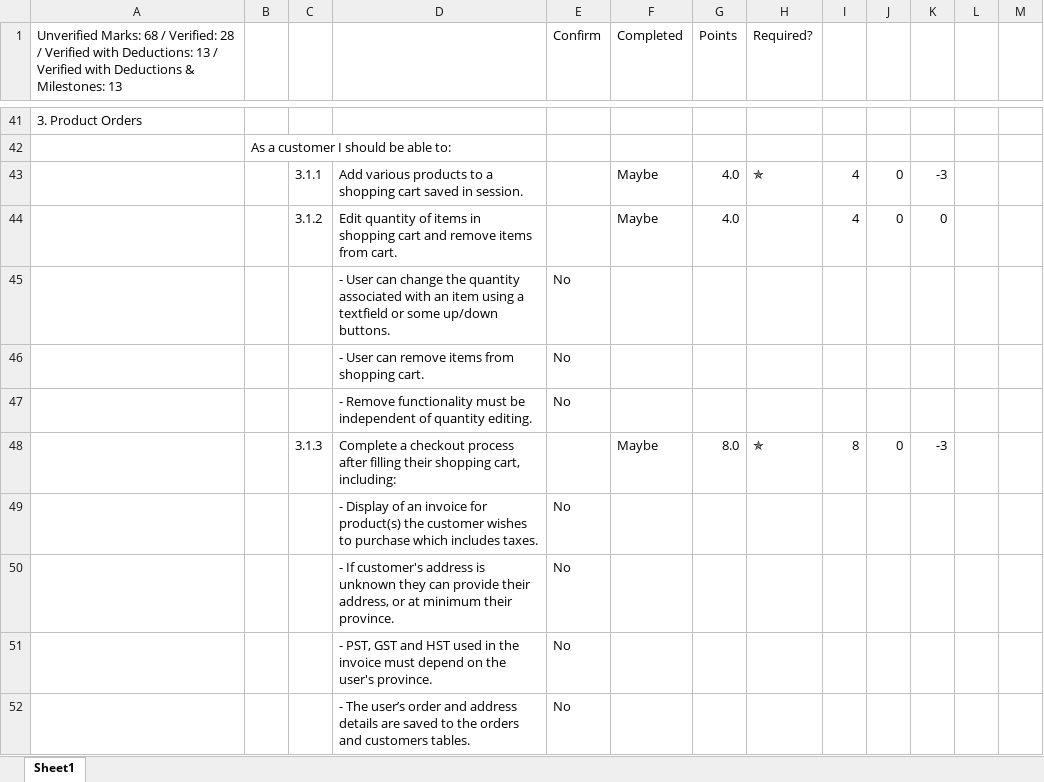
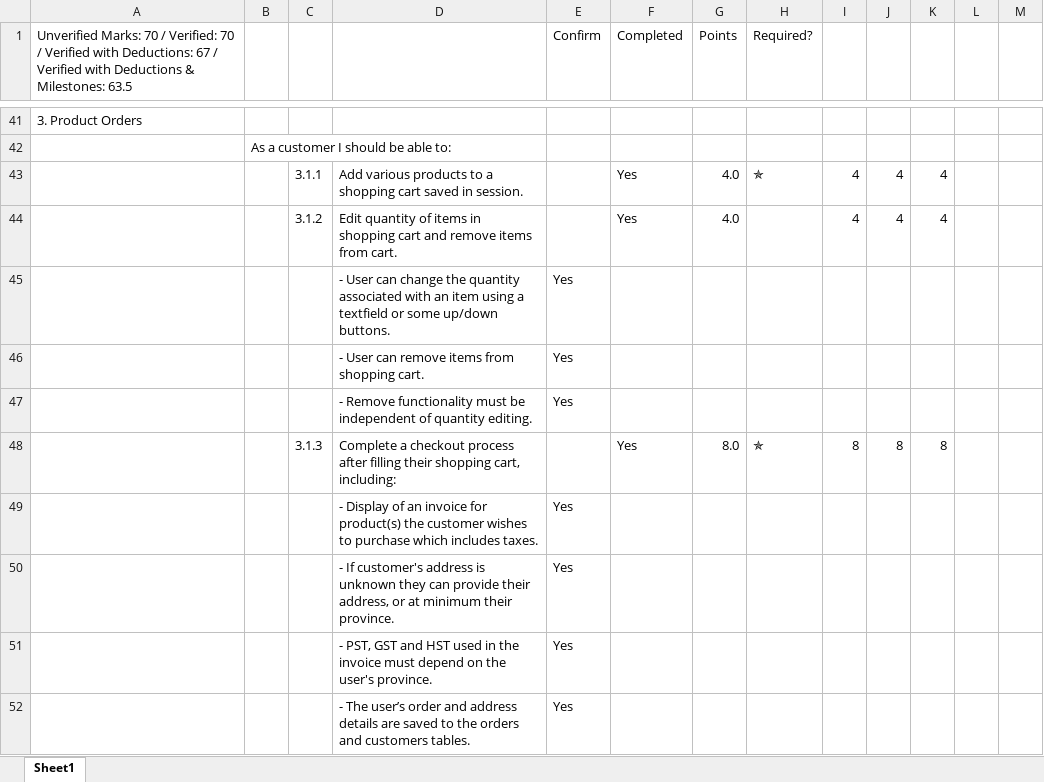
Before and after one commit to rnguyen-rrc/rnguyen-rrc-webd_3011_electrostore_app, an Excel workbook: Full Stack - Ecommerce Project Marking Sheet.xlsx, sheet Sheet1, drawn as a sheet; only a part is shown, gaps mark what is left out; values as stored, in another font and other column widths than the file's, no cell formats; conditional formats not drawn; the diff covers the shown part only; the diff names each change by its address in the sheet, - before the commit and + after, or states it on an @@ line.

Commit message:
3.2.1 | 3.3.1 | 3.3.2: List past orders | Integrate Stripe | Changes to product prices not affecting Past orders

```diff
--- a/Full Stack - Ecommerce Project Marking Sheet.xlsx (sheet Sheet1)
+++ b/Full Stack - Ecommerce Project Marking Sheet.xlsx (sheet Sheet1)
-A1: Unverified Marks: 68 / Verified: 28 / Verified with Deductions: 13 / Verified with Deductions & Milestones: 13
+A1: Unverified Marks: 70 / Verified: 70 / Verified with Deductions: 67 / Verified with Deductions & Milestones: 63.5
-F43:F44 (Completed): Maybe
+F43:F44 (Completed): Yes
-J43:J44: 0
+J43:J44: 4
-K43: -3
+K43: 4
-K44: 0
+K44: 4
-E45:E47 (Confirm): No
+E45:E47 (Confirm): Yes
-F48 (Completed): Maybe
+F48 (Completed): Yes
-J48: 0
+J48: 8
-K48: -3
+K48: 8
-E49:E52 (Confirm): No
+E49:E52 (Confirm): Yes
```
Also changed, not shown: 2 added rows, 2 removed rows and 28 edited cells elsewhere in this sheet, cell formats, 18 other files.
